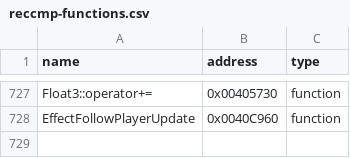
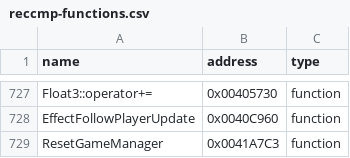
Before and after one commit to N0zoM1z0/th09, a CSV file: config/reccmp-functions.csv, drawn as a sheet; only a part is shown, gaps mark what is left out.

```diff
--- a/config/reccmp-functions.csv
+++ b/config/reccmp-functions.csv
@@ -728 +728,2 @@ Float3::operator+=,0x00405730,function
 EffectFollowPlayerUpdate,0x0040C960,function
+ResetGameManager,0x0041A7C3,function
```
Also changed, not shown: config/function-origins.csv, config/functions.csv, 8 other files.
